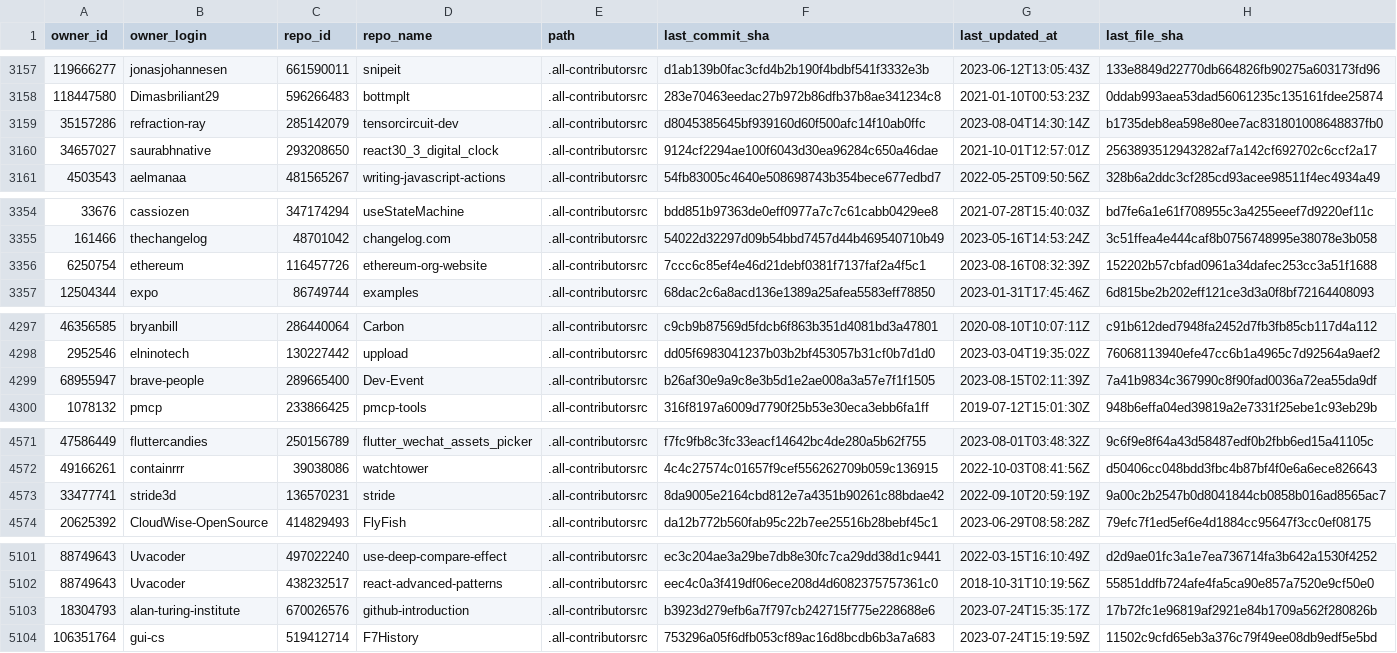
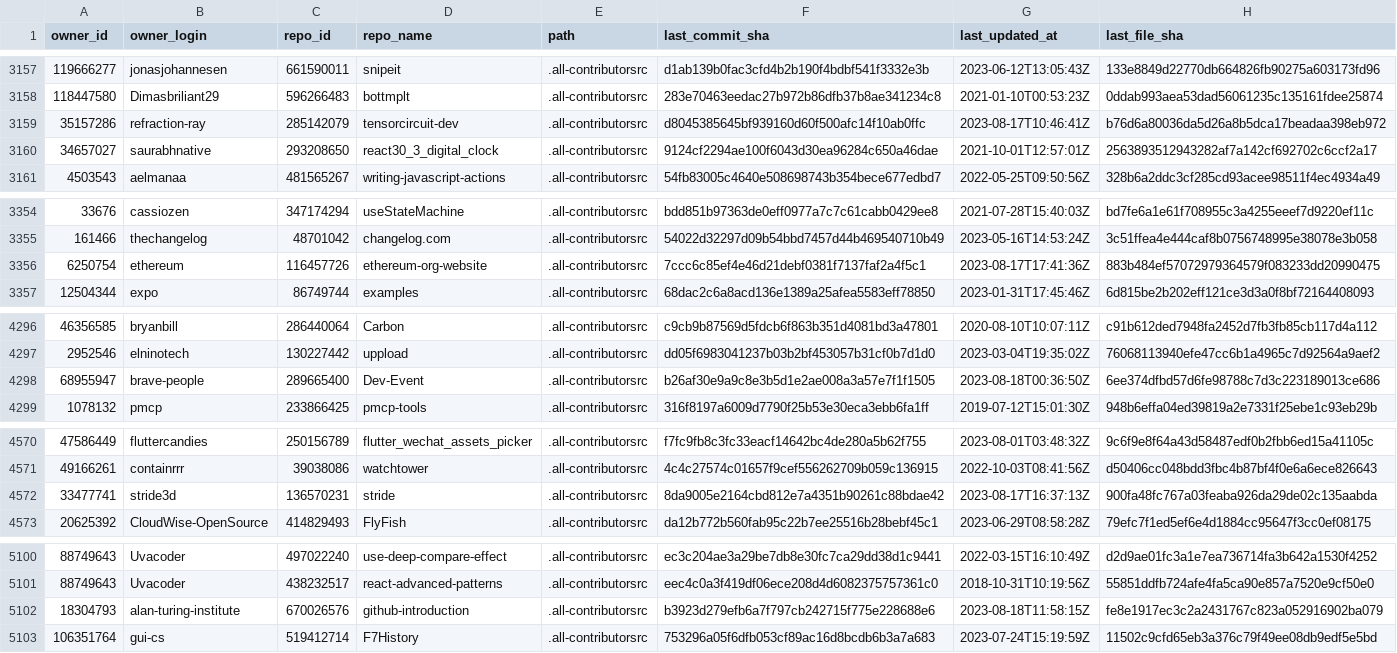
Before and after one commit to all-contributors/import, a CSV file: data/source-files.csv, drawn as a sheet; only a part is shown, gaps mark what is left out; the diff covers the shown part only.

```diff
--- a/data/source-files.csv
+++ b/data/source-files.csv
@@ -3158,3 +3158,3 @@ owner_id,owner_login,repo_id,repo_name,path,last_commit_sha,last_updated_at,last
 118447580,Dimasbriliant29,596266483,bottmplt,.all-contributorsrc,283e70463eedac27b972b86dfb37b8ae341234c8,2021-01-10T00:53:23Z,0ddab993aea53dad56061235c135161fdee25874
-35157286,refraction-ray,285142079,tensorcircuit-dev,.all-contributorsrc,d8045385645bf939160d60f500afc14f10ab0ffc,2023-08-04T14:30:14Z,b1735deb8ea598e80ee7ac831801008648837fb0
+35157286,refraction-ray,285142079,tensorcircuit-dev,.all-contributorsrc,d8045385645bf939160d60f500afc14f10ab0ffc,2023-08-17T10:46:41Z,b76d6a80036da5d26a8b5dca17beadaa398eb972
 34657027,saurabhnative,293208650,react30_3_digital_clock,.all-contributorsrc,9124cf2294ae100f6043d30ea96284c650a46dae,2021-10-01T12:57:01Z,2563893512943282af7a142cf692702c6ccf2a17
@@ -3355,3 +3355,3 @@ owner_id,owner_login,repo_id,repo_name,path,last_commit_sha,last_updated_at,last
 161466,thechangelog,48701042,changelog.com,.all-contributorsrc,54022d32297d09b54bbd7457d44b469540710b49,2023-05-16T14:53:24Z,3c51ffea4e444caf8b0756748995e38078e3b058
-6250754,ethereum,116457726,ethereum-org-website,.all-contributorsrc,7ccc6c85ef4e46d21debf0381f7137faf2a4f5c1,2023-08-16T08:32:39Z,152202b57cbfad0961a34dafec253cc3a51f1688
+6250754,ethereum,116457726,ethereum-org-website,.all-contributorsrc,7ccc6c85ef4e46d21debf0381f7137faf2a4f5c1,2023-08-17T17:41:36Z,883b484ef57072979364579f083233dd20990475
 12504344,expo,86749744,examples,.all-contributorsrc,68dac2c6a8acd136e1389a25afea5583eff78850,2023-01-31T17:45:46Z,6d815be2b202eff121ce3d3a0f8bf72164408093
@@ -4298,3 +4297,3 @@ owner_id,owner_login,repo_id,repo_name,path,last_commit_sha,last_updated_at,last
 2952546,elninotech,130227442,uppload,.all-contributorsrc,dd05f6983041237b03b2bf453057b31cf0b7d1d0,2023-03-04T19:35:02Z,76068113940efe47cc6b1a4965c7d92564a9aef2
-68955947,brave-people,289665400,Dev-Event,.all-contributorsrc,b26af30e9a9c8e3b5d1e2ae008a3a57e7f1f1505,2023-08-15T02:11:39Z,7a41b9834c367990c8f90fad0036a72ea55da9df
+68955947,brave-people,289665400,Dev-Event,.all-contributorsrc,b26af30e9a9c8e3b5d1e2ae008a3a57e7f1f1505,2023-08-18T00:36:50Z,6ee374dfbd57d6fe98788c7d3c223189013ce686
 1078132,pmcp,233866425,pmcp-tools,.all-contributorsrc,316f8197a6009d7790f25b53e30eca3ebb6fa1ff,2019-07-12T15:01:30Z,948b6effa04ed39819a2e7331f25ebe1c93eb29b
@@ -4572,3 +4571,3 @@ owner_id,owner_login,repo_id,repo_name,path,last_commit_sha,last_updated_at,last
 49166261,containrrr,39038086,watchtower,.all-contributorsrc,4c4c27574c01657f9cef556262709b059c136915,2022-10-03T08:41:56Z,d50406cc048bdd3fbc4b87bf4f0e6a6ece826643
-33477741,stride3d,136570231,stride,.all-contributorsrc,8da9005e2164cbd812e7a4351b90261c88bdae42,2022-09-10T20:59:19Z,9a00c2b2547b0d8041844cb0858b016ad8565ac7
+33477741,stride3d,136570231,stride,.all-contributorsrc,8da9005e2164cbd812e7a4351b90261c88bdae42,2023-08-17T16:37:13Z,900fa48fc767a03feaba926da29de02c135aabda
 20625392,CloudWise-OpenSource,414829493,FlyFish,.all-contributorsrc,da12b772b560fab95c22b7ee25516b28bebf45c1,2023-06-29T08:58:28Z,79efc7f1ed5ef6e4d1884cc95647f3cc0ef08175
@@ -5102,3 +5101,3 @@ owner_id,owner_login,repo_id,repo_name,path,last_commit_sha,last_updated_at,last
 88749643,Uvacoder,438232517,react-advanced-patterns,.all-contributorsrc,eec4c0a3f419df06ece208d4d6082375757361c0,2018-10-31T10:19:56Z,55851ddfb724afe4fa5ca90e857a7520e9cf50e0
-18304793,alan-turing-institute,670026576,github-introduction,.all-contributorsrc,b3923d279efb6a7f797cb242715f775e228688e6,2023-07-24T15:35:17Z,17b72fc1e96819af2921e84b1709a562f280826b
+18304793,alan-turing-institute,670026576,github-introduction,.all-contributorsrc,b3923d279efb6a7f797cb242715f775e228688e6,2023-08-18T11:58:15Z,fe8e1917ec3c2a2431767c823a052916902ba079
 106351764,gui-cs,519412714,F7History,.all-contributorsrc,753296a05f6dfb053cf89ac16d8bcdb6b3a7a683,2023-07-24T15:19:59Z,11502c9cfd65eb3a376c79f49ee08db9edf5e5bd
```
Also changed, not shown: 13 added rows, 1 removed row and 16 edited cells elsewhere in this file.
